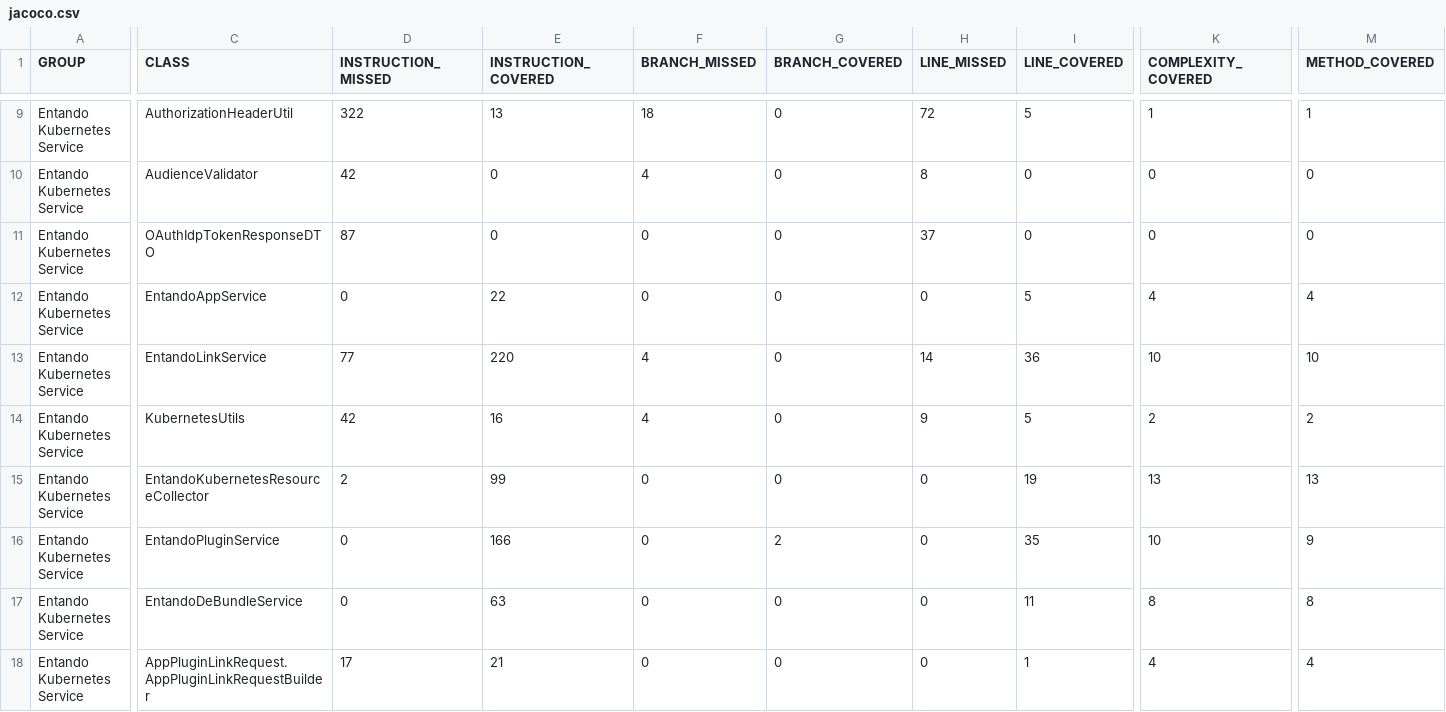
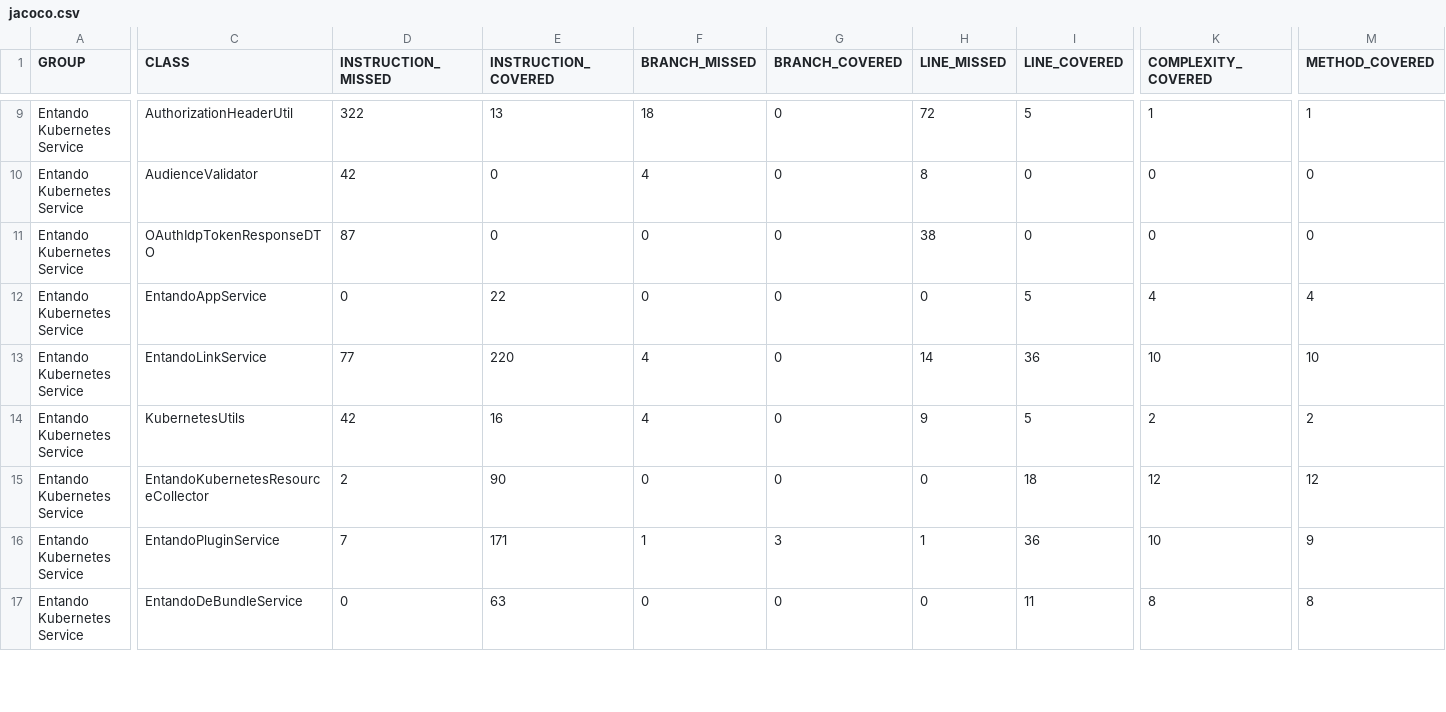
Before and after one commit to entando-k8s-infrastructure/devops-results, a CSV file: entando-k8s-service/PR-5/jacoco/jacoco.csv, drawn as a sheet; only a part is shown, gaps mark what is left out; removed rows and columns are numbered as before the commit, all else as after; rows hold the shown columns only; the diff covers the shown part only; the diff names each change by its address in the sheet, - before the commit and + after, or states it on an @@ line.

Commit message:
Publishing files for path entando-k8s-service/PR-5

```diff
--- a/entando-k8s-service/PR-5/jacoco/jacoco.csv
+++ b/entando-k8s-service/PR-5/jacoco/jacoco.csv
-H11 (LINE_MISSED): 37
+H11 (LINE_MISSED): 38
-E15 (INSTRUCTION_COVERED): 99
+E15 (INSTRUCTION_COVERED): 90
-I15 (LINE_COVERED): 19
+I15 (LINE_COVERED): 18
-K15 (COMPLEXITY_COVERED): 13
+K15 (COMPLEXITY_COVERED): 12
-M15 (METHOD_COVERED): 13
+M15 (METHOD_COVERED): 12
-D16 (INSTRUCTION_MISSED): 0
+D16 (INSTRUCTION_MISSED): 7
-E16 (INSTRUCTION_COVERED): 166
+E16 (INSTRUCTION_COVERED): 171
-F16 (BRANCH_MISSED): 0
+F16 (BRANCH_MISSED): 1
-G16 (BRANCH_COVERED): 2
+G16 (BRANCH_COVERED): 3
-H16 (LINE_MISSED): 0
+H16 (LINE_MISSED): 1
-I16 (LINE_COVERED): 35
+I16 (LINE_COVERED): 36
-row 18: Entando Kubernetes Service | AppPluginLinkRequest.AppPluginLinkRequestBuilder | 17 | 21 | 0 | 0 | 0 | 1 | 4 | 4
```
Also changed, not shown: 1 added row, 3 removed rows and 27 edited cells elsewhere in this file, 56 other files.
